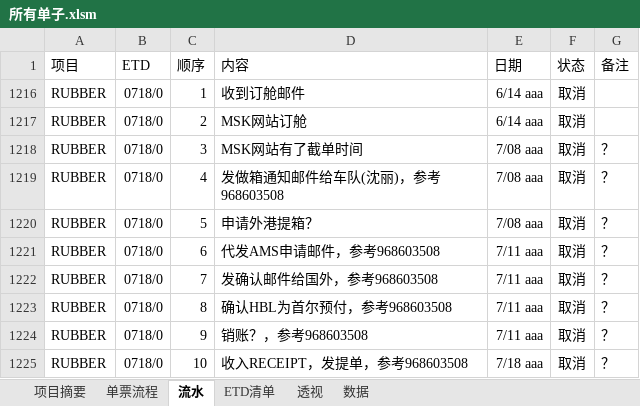
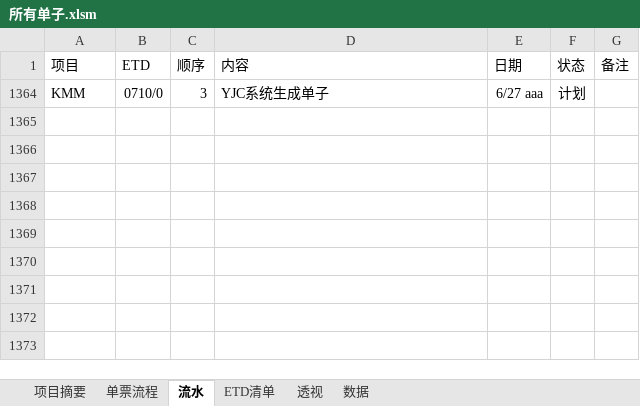
Before and after one commit to ColorfullyZhang/rang, an Excel workbook: yjc/所有单子.xlsm, sheet 流水, drawn as a sheet; values as stored, in another font and other column widths than the file's, no borders; table styles not drawn; removed rows and columns are numbered as before the commit, all else as after; the diff names each change by its address in the sheet, - before the commit and + after, or states it on an @@ line.

```diff
--- a/yjc/所有单子.xlsm (sheet 流水)
+++ b/yjc/所有单子.xlsm (sheet 流水)
@@ row 1216 hidden: RUBBER | 0718/0 | 1 | 收到订舱邮件 | 6/14 aaa | 取消 @@
@@ row 1217 hidden: RUBBER | 0718/0 | 2 | MSK网站订舱 | 6/14 aaa | 取消 @@
@@ row 1218 hidden: RUBBER | 0718/0 | 3 | MSK网站有了截单时间 | 7/08 aaa | 取消 | ？ @@
@@ row 1219 hidden: RUBBER | 0718/0 | 4 | 发做箱通知邮件给车队(沈丽)，参考968603508 | 7/08 aaa | 取消 | ？ @@
@@ row 1220 hidden: RUBBER | 0718/0 | 5 | 申请外港提箱？ | 7/08 aaa | 取消 | ？ @@
@@ row 1221 hidden: RUBBER | 0718/0 | 6 | 代发AMS申请邮件，参考968603508 | 7/11 aaa | 取消 | ？ @@
@@ row 1222 hidden: RUBBER | 0718/0 | 7 | 发确认邮件给国外，参考968603508 | 7/11 aaa | 取消 | ？ @@
@@ row 1223 hidden: RUBBER | 0718/0 | 8 | 确认HBL为首尔预付，参考968603508 | 7/11 aaa | 取消 | ？ @@
@@ row 1224 hidden: RUBBER | 0718/0 | 9 | 销账？，参考968603508 | 7/11 aaa | 取消 | ？ @@
@@ row 1225 hidden: RUBBER | 0718/0 | 10 | 收入RECEIPT，发提单，参考968603508 | 7/18 aaa | 取消 | ？ @@
+row 1364: KMM | 0710/0 | 3 | YJC系统生成单子 | 6/27 aaa | 计划
```
Also changed, not shown: sheet 透视, sheet 数据, sheet ETD清单, hidden cells.
